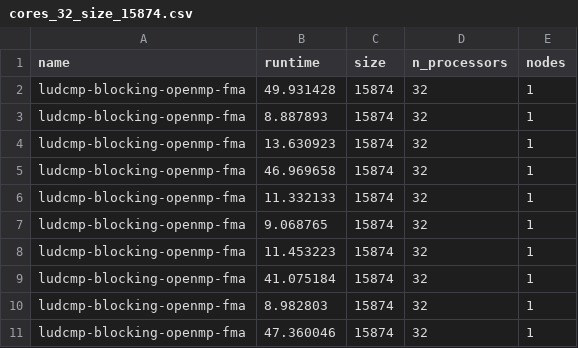
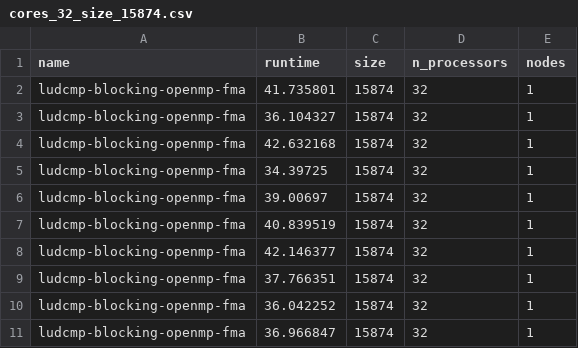
Before and after one commit to RogerC-P/HPC_project, a CSV file: linear-algebra/solvers/ludcmp/plotting/cores_32_size_15874.csv, drawn as a sheet.

Commit message:
changes

```diff
--- a/linear-algebra/solvers/ludcmp/plotting/cores_32_size_15874.csv
+++ b/linear-algebra/solvers/ludcmp/plotting/cores_32_size_15874.csv
@@ -1,11 +1,11 @@
 name,runtime,size,n_processors,nodes
-ludcmp-blocking-openmp-fma,49.931428,15874,32,1
-ludcmp-blocking-openmp-fma,8.887893,15874,32,1
-ludcmp-blocking-openmp-fma,13.630923,15874,32,1
-ludcmp-blocking-openmp-fma,46.969658,15874,32,1
-ludcmp-blocking-openmp-fma,11.332133,15874,32,1
-ludcmp-blocking-openmp-fma,9.068765,15874,32,1
-ludcmp-blocking-openmp-fma,11.453223,15874,32,1
-ludcmp-blocking-openmp-fma,41.075184,15874,32,1
-ludcmp-blocking-openmp-fma,8.982803,15874,32,1
-ludcmp-blocking-openmp-fma,47.360046,15874,32,1
+ludcmp-blocking-openmp-fma,41.735801,15874,32,1
+ludcmp-blocking-openmp-fma,36.104327,15874,32,1
+ludcmp-blocking-openmp-fma,42.632168,15874,32,1
+ludcmp-blocking-openmp-fma,34.39725,15874,32,1
+ludcmp-blocking-openmp-fma,39.00697,15874,32,1
+ludcmp-blocking-openmp-fma,40.839519,15874,32,1
+ludcmp-blocking-openmp-fma,42.146377,15874,32,1
+ludcmp-blocking-openmp-fma,37.766351,15874,32,1
+ludcmp-blocking-openmp-fma,36.042252,15874,32,1
+ludcmp-blocking-openmp-fma,36.966847,15874,32,1
```
